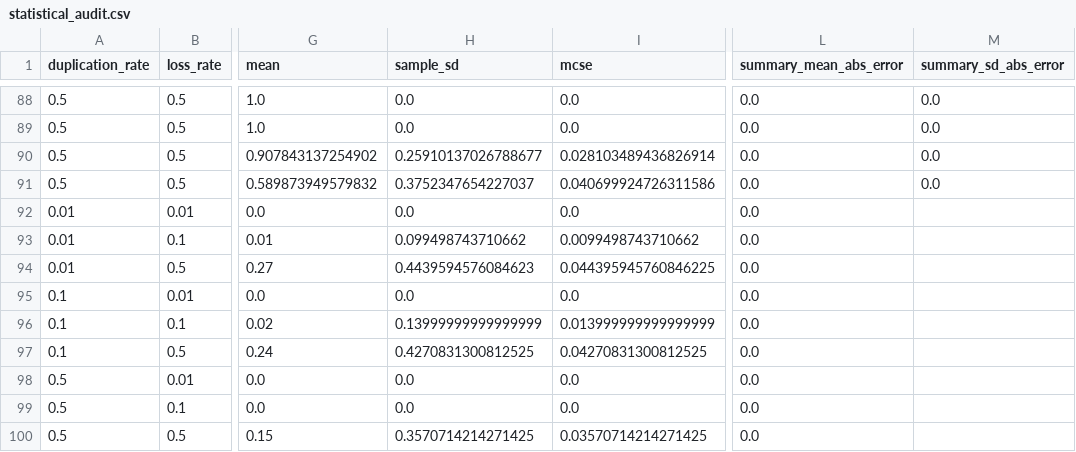
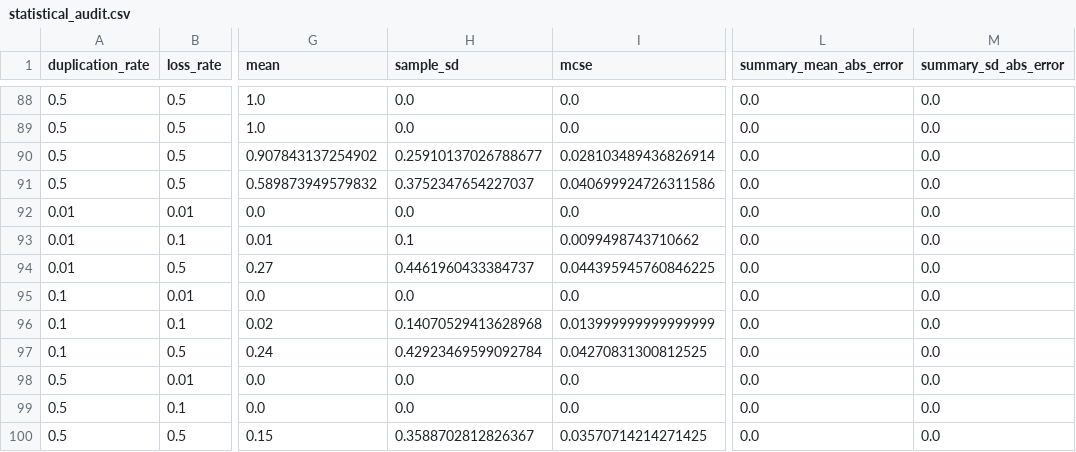
Before and after one commit to oma452/PhyloBench, a CSV file: experiments/2026-10-30-second-study/summary/statistical_audit.csv, drawn as a sheet; only a part is shown, gaps mark what is left out; the diff names each change by its address in the sheet, - before the commit and + after, or states it on an @@ line.

Commit message:
fix: address independent audit correctness findings

```diff
--- a/experiments/2026-10-30-second-study/summary/statistical_audit.csv
+++ b/experiments/2026-10-30-second-study/summary/statistical_audit.csv
-M92:M100 (summary_sd_abs_error): (empty)
+M92:M100 (summary_sd_abs_error): 0.0
-H93 (sample_sd): 0.099498743710662
+H93 (sample_sd): 0.1
-H94 (sample_sd): 0.4439594576084623
+H94 (sample_sd): 0.4461960433384737
-H96 (sample_sd): 0.13999999999999999
+H96 (sample_sd): 0.14070529413628968
-H97 (sample_sd): 0.4270831300812525
+H97 (sample_sd): 0.42923469599092784
-H100 (sample_sd): 0.3570714214271425
+H100 (sample_sd): 0.3588702812826367
```
Also changed, not shown: 10 other files.
